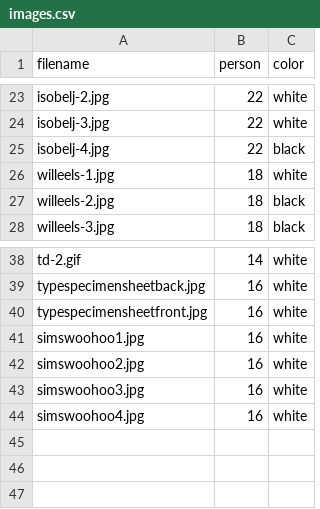
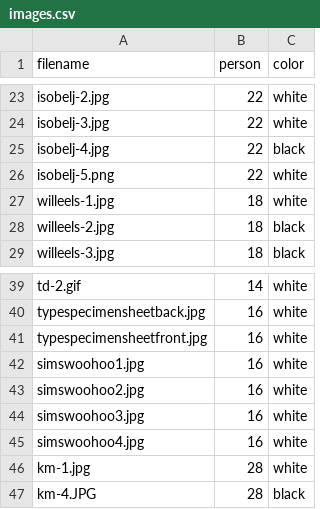
Before and after one commit to awesomephant/gdc2018-website, a CSV file: _data/images.csv, drawn as a sheet; only a part is shown, gaps mark what is left out; the diff names each change by its address in the sheet, - before the commit and + after, or states it on an @@ line.

Commit message:
add images

```diff
--- a/_data/images.csv
+++ b/_data/images.csv
+row 26: isobelj-5.png | 22 | white
+row 46: km-1.jpg | 28 | white
+row 47: km-4.JPG | 28 | black
```
Also changed, not shown: 3 other files.
